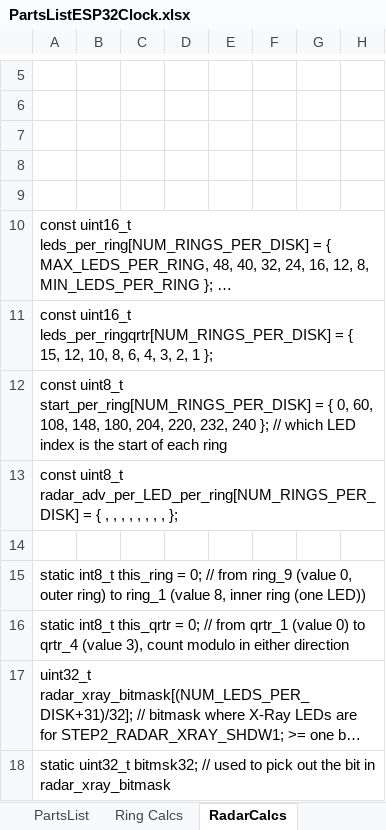
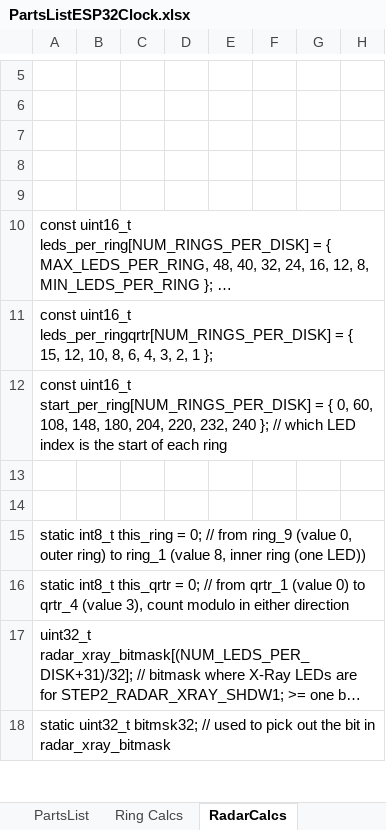
Before and after one commit to Mark-MDO47/ArduinoWS2812bClock, an Excel workbook: PartsListESP32Clock.xlsx, sheet RadarCalcs, drawn as a sheet; only a part is shown, gaps mark what is left out; long unchanged cells end in …; values as stored, in another font and other column widths than the file's, no borders; the diff names each change by its address in the sheet, - before the commit and + after, or states it on an @@ line.

Commit message:
first attempt at RadarEffect()

```diff
--- a/PartsListESP32Clock.xlsx (sheet RadarCalcs)
+++ b/PartsListESP32Clock.xlsx (sheet RadarCalcs)
-A12: const uint8_t start_per_ring[NUM_RINGS_PER_DISK] =…
+A12: const uint16_t start_per_ring[NUM_RINGS_PER_DISK] =…
-A13: const uint8_t radar_adv_per_LED_per_ring[NUM_RINGS_PER_DISK] = { , , , , , , , , };
+A13: (empty)
```
Also changed, not shown: 1 other file.
